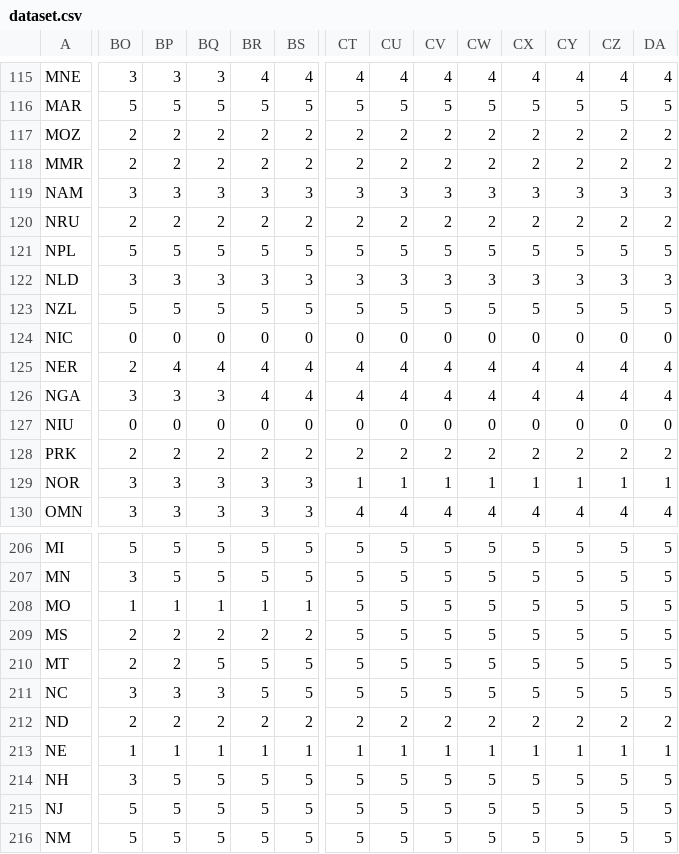
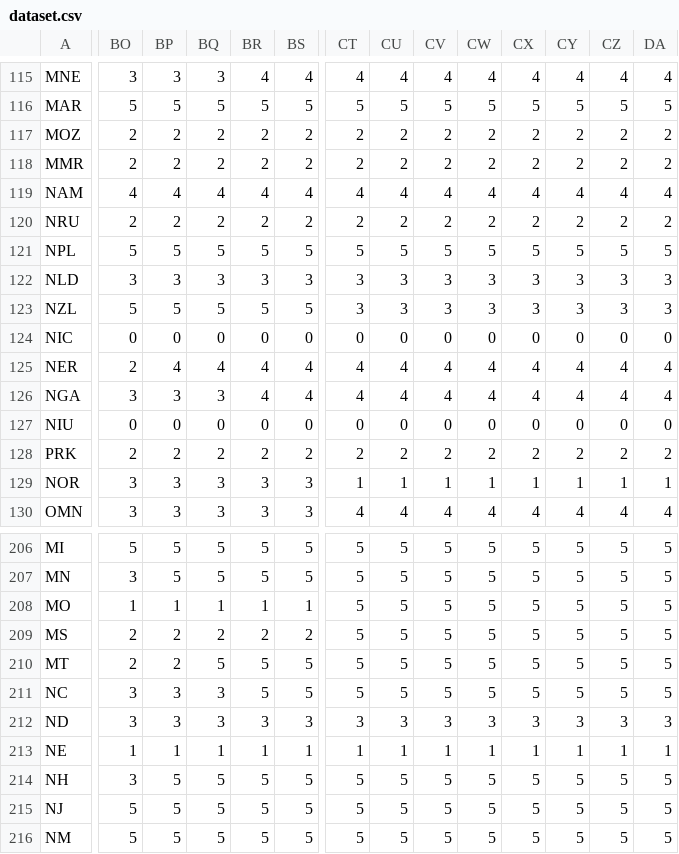
Before and after one commit to OlivierLej/Coronavirus_CounterMeasures, a CSV file: dataset.csv, drawn as a sheet; only a part is shown, gaps mark what is left out; the diff covers the shown part only; the diff names each change by its address in the sheet, - before the commit and + after, or states it on an @@ line.

Commit message:
Add files via upload

```diff
--- a/dataset.csv
+++ b/dataset.csv
-BO119: 3
+BO119: 4
-BP119: 3
+BP119: 4
-BQ119: 3
+BQ119: 4
-BR119: 3
+BR119: 4
-BS119: 3
+BS119: 4
-CT119: 3
+CT119: 4
-CU119: 3
+CU119: 4
-CV119: 3
+CV119: 4
-CW119: 3
+CW119: 4
-CX119: 3
+CX119: 4
-CY119: 3
+CY119: 4
-CZ119: 3
+CZ119: 4
-DA119: 3
+DA119: 4
-CT123: 5
+CT123: 3
-CU123: 5
+CU123: 3
-CV123: 5
+CV123: 3
-CW123: 5
+CW123: 3
-CX123: 5
+CX123: 3
-CY123: 5
+CY123: 3
-CZ123: 5
+CZ123: 3
-DA123: 5
+DA123: 3
-BO212: 2
+BO212: 3
-BP212: 2
+BP212: 3
-BQ212: 2
+BQ212: 3
-BR212: 2
+BR212: 3
-BS212: 2
+BS212: 3
-CT212: 2
+CT212: 3
-CU212: 2
+CU212: 3
-CV212: 2
+CV212: 3
-CW212: 2
+CW212: 3
-CX212: 2
+CX212: 3
-CY212: 2
+CY212: 3
-CZ212: 2
+CZ212: 3
-DA212: 2
+DA212: 3
```
Also changed, not shown: 59 edited cells elsewhere in this file.
